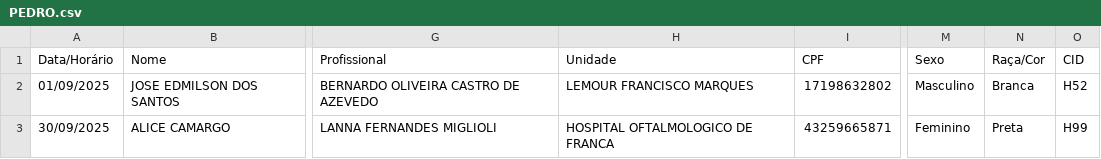
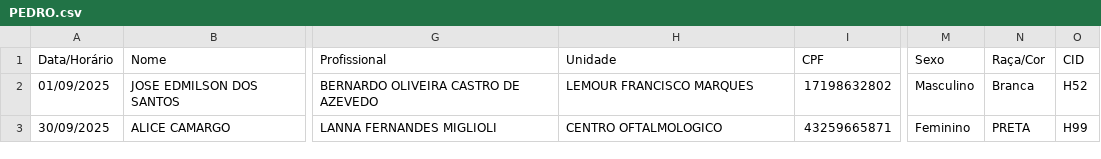
Before and after one commit to peida-nao-xerequinha/apac-abstrator, a CSV file: PEDRO.csv, drawn as a sheet; only a part is shown, gaps mark what is left out; the diff names each change by its address in the sheet, - before the commit and + after, or states it on an @@ line.

```diff
--- a/PEDRO.csv
+++ b/PEDRO.csv
-H3 (Unidade): HOSPITAL OFTALMOLOGICO DE FRANCA
+H3 (Unidade): CENTRO OFTALMOLOGICO
-N3 (Raça/Cor): Preta
+N3 (Raça/Cor): PRETA
```
Also changed, not shown: 5 other files.
